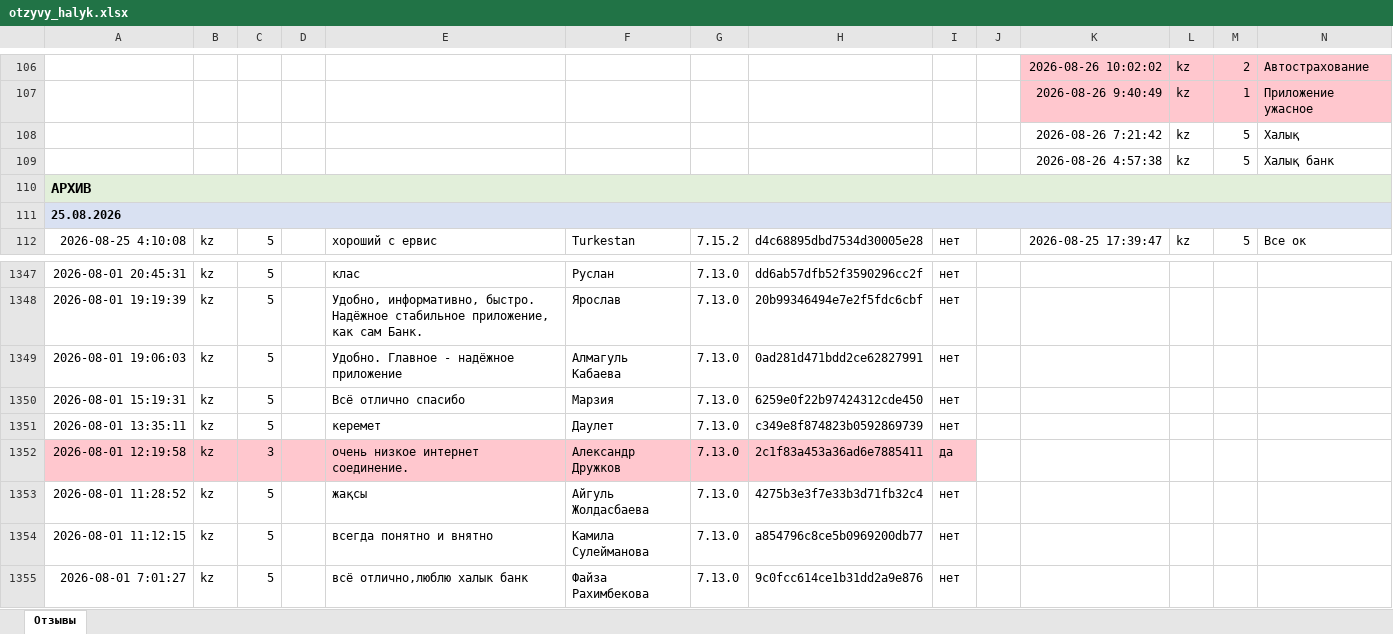
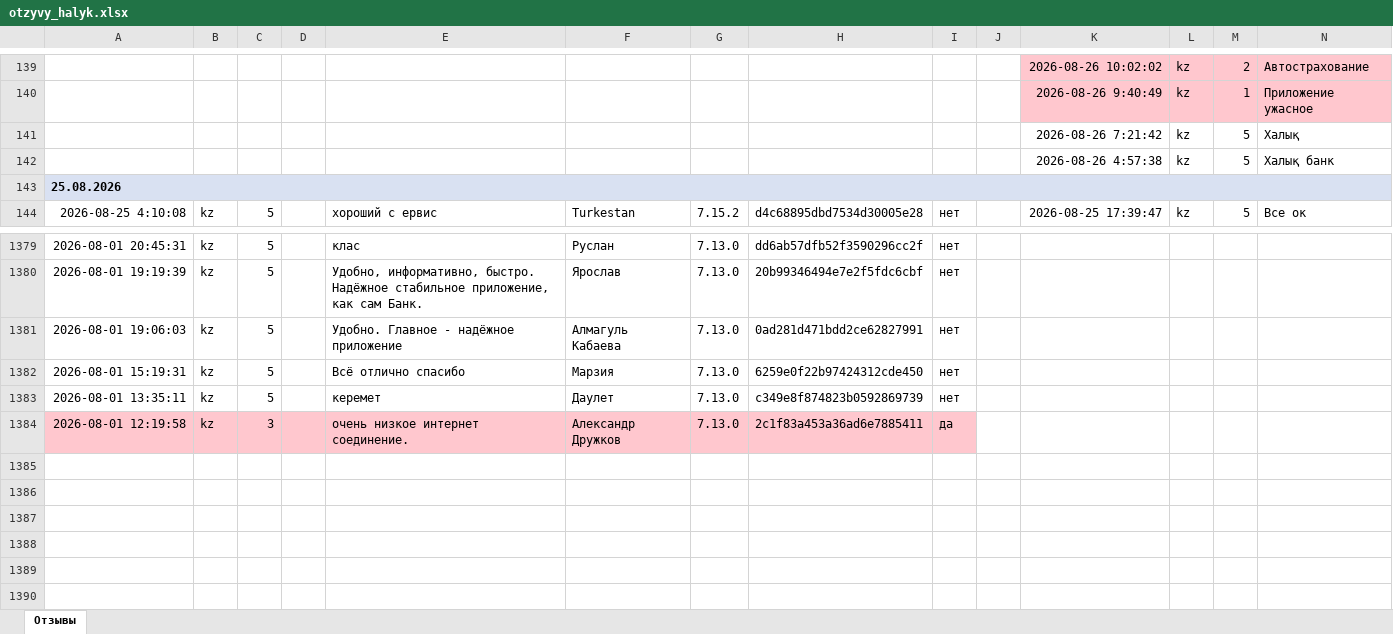
Before and after one commit to Laura-B84/my-project, an Excel workbook: otzyvy_halyk.xlsx, sheet Отзывы, drawn as a sheet; only a part is shown, gaps mark what is left out; values as stored, in another font and other column widths than the file's, no borders; removed rows and columns are numbered as before the commit, all else as after; rows hold the shown columns only; the diff covers the shown part only; the diff names each change by its address in the sheet, - before the commit and + after, or states it on an @@ line.

```diff
--- a/otzyvy_halyk.xlsx (sheet Отзывы)
+++ b/otzyvy_halyk.xlsx (sheet Отзывы)
-row 110: АРХИВ
-row 1353: 2026-08-01 11:28:52 | kz | 5 |  | жақсы | Айгуль Жолдасбаева | 7.13.0 | 4275b3e3f7e33b3d71fb32c4 | нет
-row 1354: 2026-08-01 11:12:15 | kz | 5 |  | всегда понятно и внятно | Камила Сулейманова | 7.13.0 | a854796c8ce5b0969200db77 | нет
-row 1355: 2026-08-01 7:01:27 | kz | 5 |  | всё отлично,люблю халык банк | Файза Рахимбекова | 7.13.0 | 9c0fcc614ce1b31dd2a9e876 | нет
```
Also changed, not shown: 33 added rows and 1 edited cell elsewhere in this sheet, 1 other file.
